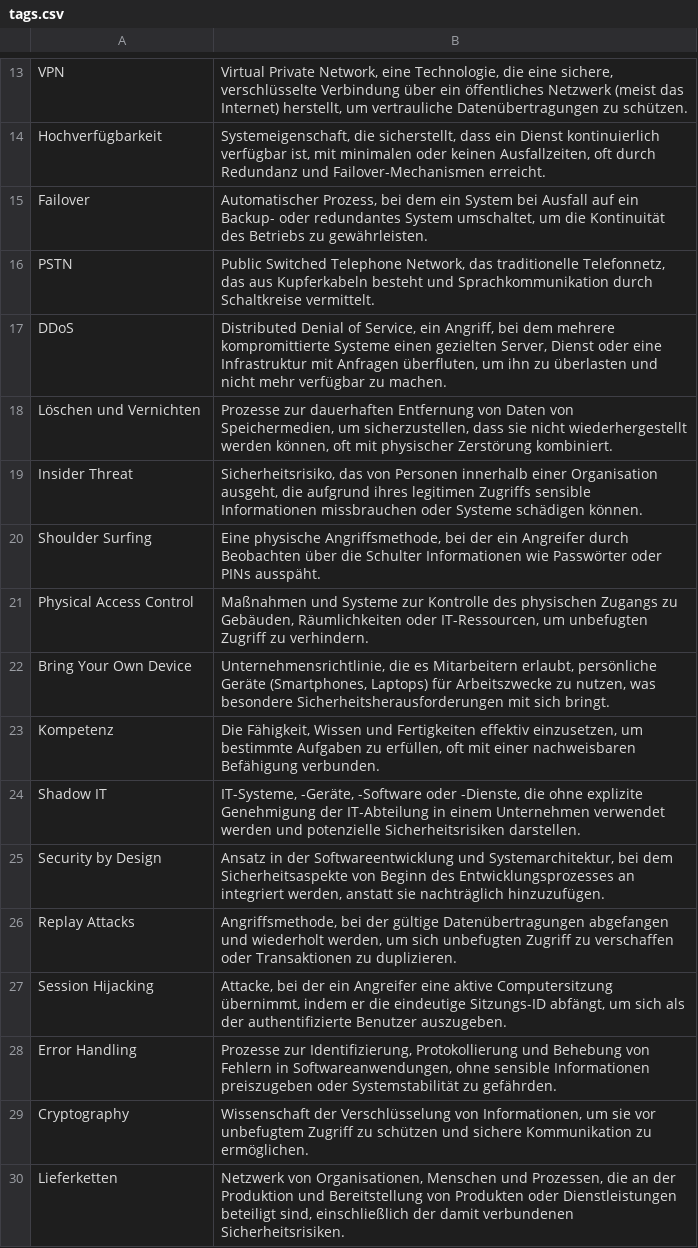
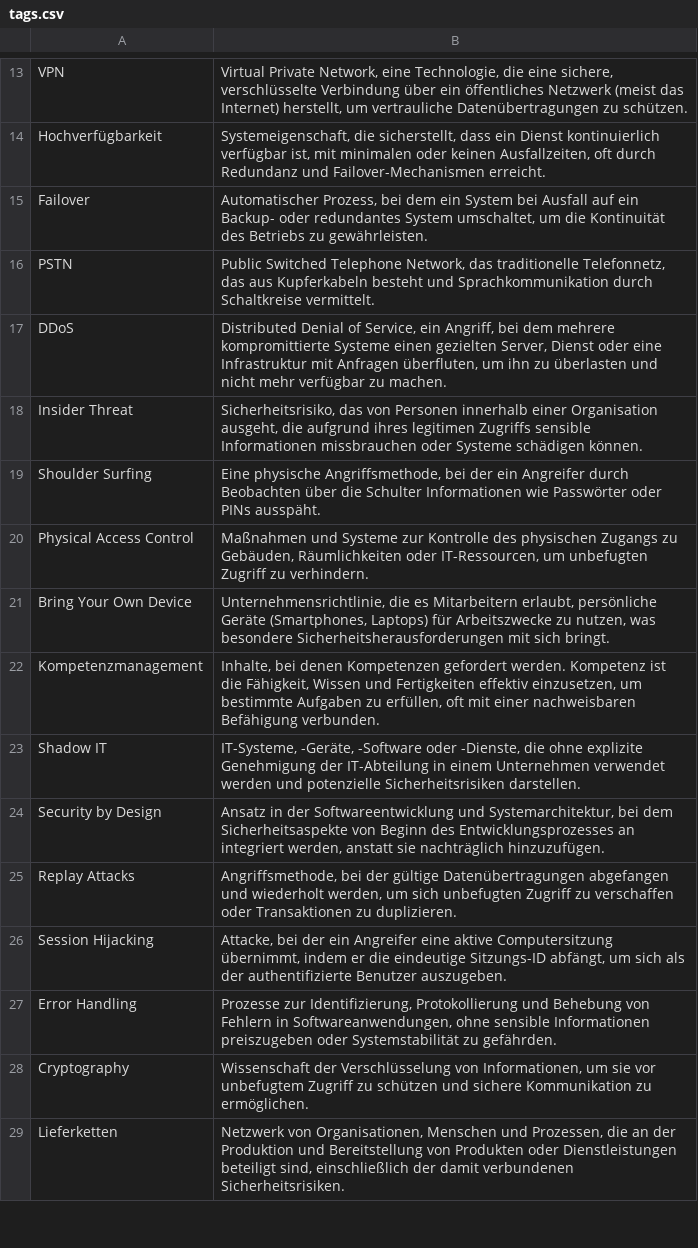
Before and after one commit to BSI-Bund/Stand-der-Technik-Bibliothek, a CSV file: Dokumentation/namespaces/tags.csv, drawn as a sheet; only a part is shown, gaps mark what is left out; removed rows and columns are numbered as before the commit, all else as after; the diff covers the shown part only; the diff names each change by its address in the sheet, - before the commit and + after, or states it on an @@ line.

```diff
--- a/Dokumentation/namespaces/tags.csv
+++ b/Dokumentation/namespaces/tags.csv
-row 18: Löschen und Vernichten | Prozesse zur dauerhaften Entfernung von Daten von Speichermedien, um sicherzustellen, dass sie nicht wiederhergestellt werden können, oft mit physischer Zerstörung kombiniert.
-row 23: Kompetenz | Die Fähigkeit, Wissen und Fertigkeiten effektiv einzusetzen, um bestimmte Aufgaben zu erfüllen, oft mit einer nachweisbaren Befähigung verbunden.
+row 22: Kompetenzmanagement | Inhalte, bei denen Kompetenzen gefordert werden. Kompetenz ist die Fähigkeit, Wissen und Fertigkeiten effektiv einzusetzen, um bestimmte Aufgaben zu erfüllen, oft mit einer nachweisbaren Befähigung verbunden.
```
Also changed, not shown: 18 added rows and 2 edited cells elsewhere in this file, Dokumentation/namespaces/practices.csv, Dokumentation/namespaces/topics.csv, 5 other files.
